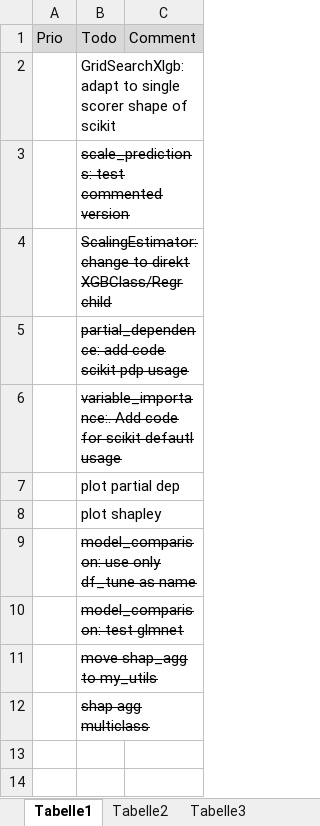
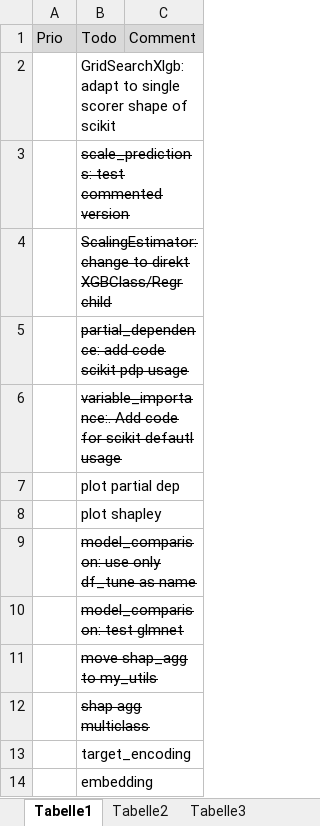
Before and after one commit to uwpz/PredAna, an Excel workbook: TODO.xlsx, sheet Tabelle1, drawn as a sheet; values as stored, in another font and other column widths than the file's, no borders; the diff names each change by its address in the sheet, - before the commit and + after, or states it on an @@ line.

```diff
--- a/TODO.xlsx (sheet Tabelle1)
+++ b/TODO.xlsx (sheet Tabelle1)
+row 13:  | target_encoding
+row 14:  | embedding
```
Also changed, not shown: 1 other file.
